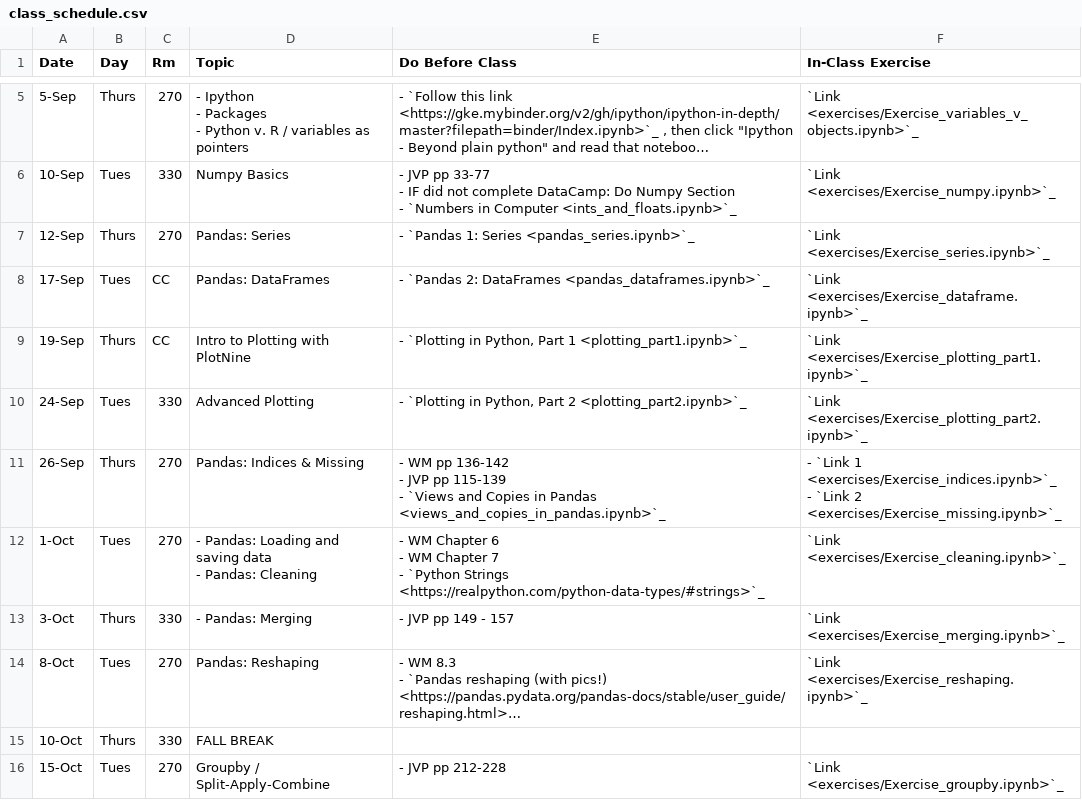
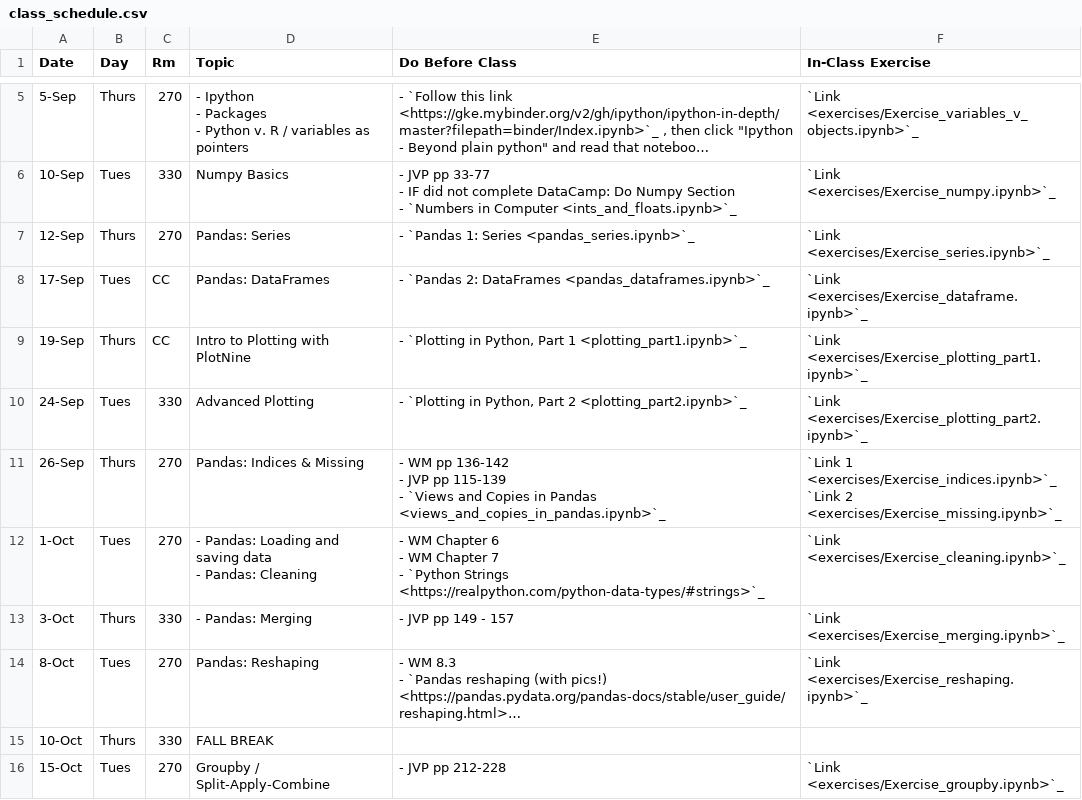
Before and after one commit to nickeubank/data-science-in-julia, a CSV file: source/class_schedule.csv, drawn as a sheet; only a part is shown, gaps mark what is left out; long unchanged cells end in ….

```diff
--- a/source/class_schedule.csv
+++ b/source/class_schedule.csv
@@ -24,6 +24,6 @@
 24-Sep,Tues,330,Advanced Plotting,"- `Plotting in Python, Part 2 <plotting_part2.ipynb>`_",`Link <exercises/Exercise_plotting_part2.ipynb>`_
-26-Sep,Thurs,270,Pandas: Indices & Missing,"- WM pp 136-142
-- JVP pp 115-139
-- `Views and Copies in Pandas <views_and_copies_in_pandas.ipynb>`_","- `Link 1 <exercises/Exercise_indices.ipynb>`_
-- `Link 2 <exercises/Exercise_missing.ipynb>`_"
+26-Sep,Thurs,270,Pandas: Indices & Missing,"- WM pp 136-142
+- JVP pp 115-139
+- `Views and Copies in Pandas <views_and_copies_in_pandas.ipynb>`_","`Link 1 <exercises/Exercise_indices.ipynb>`_
+`Link 2 <exercises/Exercise_missing.ipynb>`_"
 1-Oct,Tues,270,"- Pandas: Loading and saving data
```
Also changed, not shown: source/class_schedule_xlsx.csv, 3 other files.
